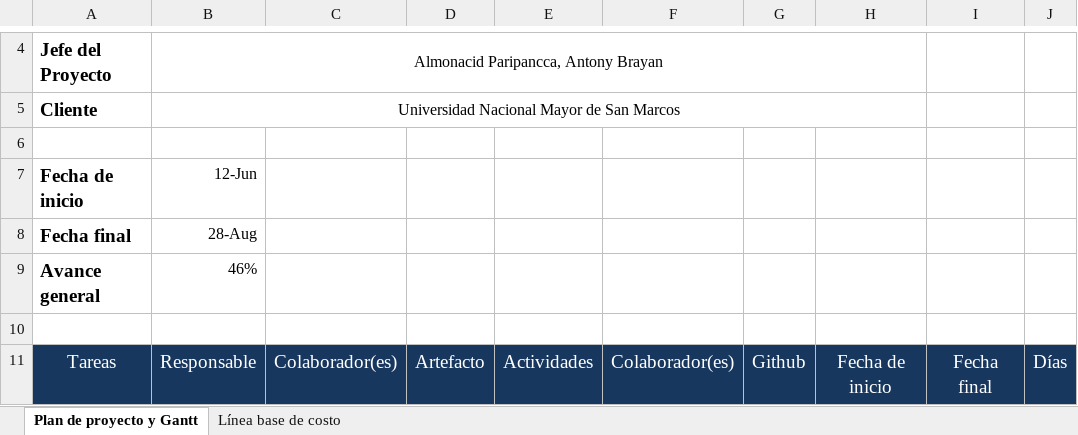
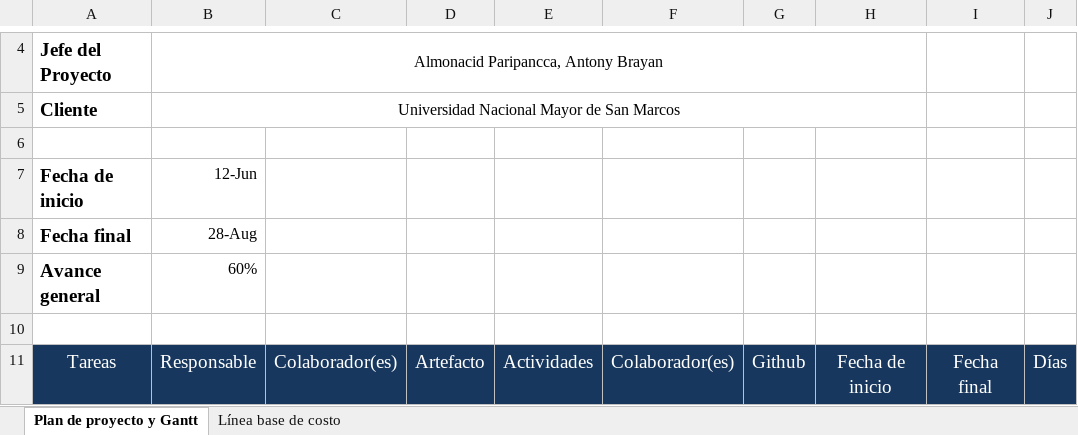
Before and after one commit to antonyMontalvo/FaceSolutions, an Excel workbook: desarrollo/FRSIAAATR/Gestión/FRSIAAATR_C.xlsx, sheet Plan de proyecto y Gantt, drawn as a sheet; only a part is shown, gaps mark what is left out; values as stored, in another font and other column widths than the file's, no borders; charts and pictures not drawn; the diff names each change by its address in the sheet, - before the commit and + after, or states it on an @@ line.

Commit message:
Actualización de porcentaje global de avance de proyecto

```diff
--- a/desarrollo/FRSIAAATR/Gestión/FRSIAAATR_C.xlsx (sheet Plan de proyecto y Gantt)
+++ b/desarrollo/FRSIAAATR/Gestión/FRSIAAATR_C.xlsx (sheet Plan de proyecto y Gantt)
-B9: 46%
+B9: 60%
```
Also changed, not shown: charts or pictures, 3 other files.
